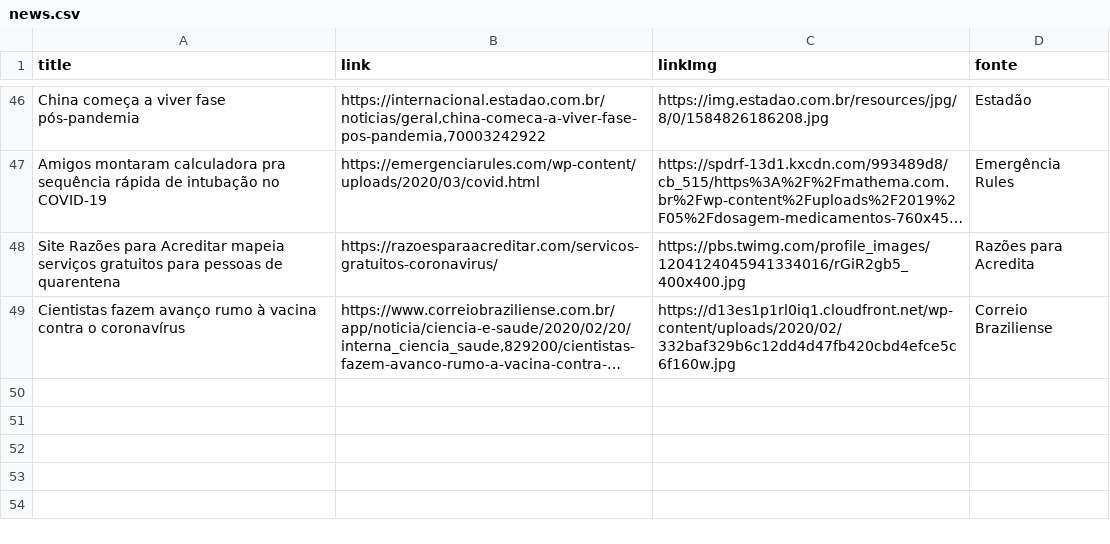
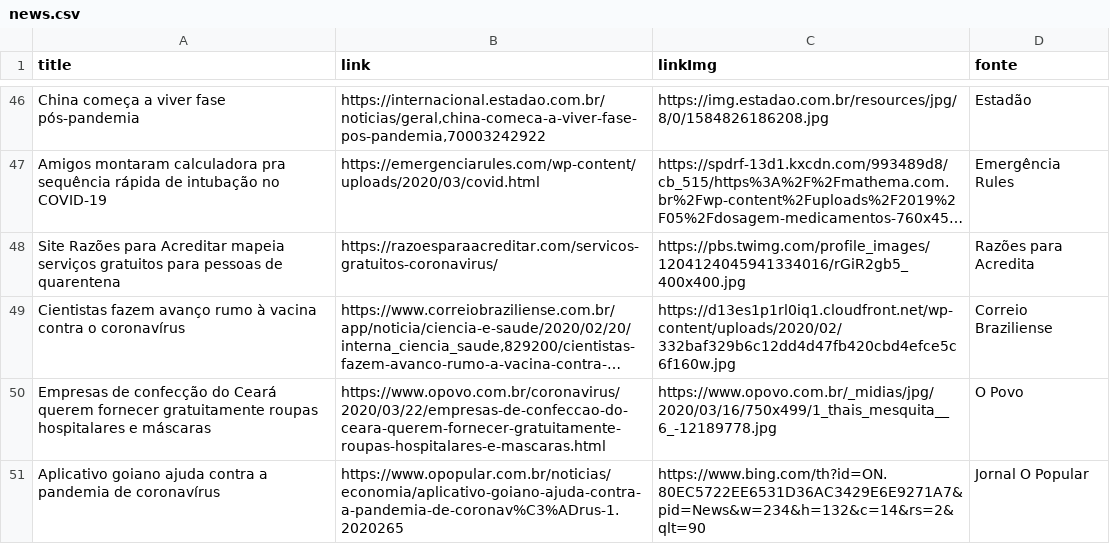
Before and after one commit to thegoodnews-team/corona-news-frontend, a CSV file: public/news.csv, drawn as a sheet; only a part is shown, gaps mark what is left out; long unchanged cells end in …; the diff names each change by its address in the sheet, - before the commit and + after, or states it on an @@ line.

Commit message:
Update news --Fernando

```diff
--- a/public/news.csv
+++ b/public/news.csv
+row 50: Empresas de confecção do Ceará querem fornecer gratuitamente roupas hospitalares e máscaras | https://www.opovo.com.br/coronavirus/2020/03/22/empresas-de-confeccao-do-ceara-querem-fornecer-gratuitamente-roupas-hospitalares-e-mascaras.html | https://www.opovo.com.br/_midias/jpg/2020/03/16/750x499/1_thais_mesquita__6_-12189778.jpg | O Povo
+row 51: Aplicativo goiano ajuda contra a pandemia de coronavírus | https://www.opopular.com.br/noticias/economia/aplicativo-goiano-ajuda-contra-a-pandemia-de-coronav%C3%ADrus-1.2020265 | https://www.bing.com/th?id=ON.80EC5722EE6531D36AC3429E6E9271A7&pid=News&w=234&h=132&c=14&rs=2&qlt=90 | Jornal O Popular
```
